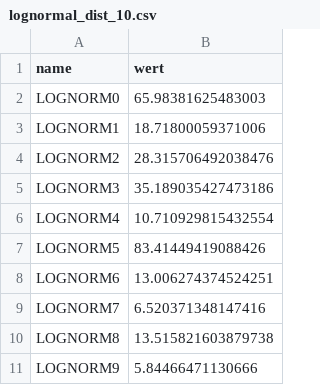
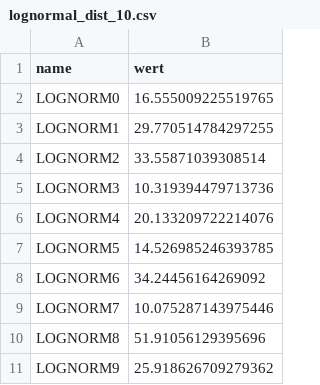
Before and after one commit to feuerschlucker/raueberlein, a CSV file: src_python/Data/lognormal_dist_10.csv, drawn as a sheet.

```diff
--- a/src_python/Data/lognormal_dist_10.csv
+++ b/src_python/Data/lognormal_dist_10.csv
@@ -1,11 +1,11 @@
 name,wert
-LOGNORM0,65.98381625483003
-LOGNORM1,18.71800059371006
-LOGNORM2,28.315706492038476
-LOGNORM3,35.189035427473186
-LOGNORM4,10.710929815432554
-LOGNORM5,83.41449419088426
-LOGNORM6,13.006274374524251
-LOGNORM7,6.520371348147416
-LOGNORM8,13.515821603879738
-LOGNORM9,5.84466471130666
+LOGNORM0,16.555009225519765
+LOGNORM1,29.770514784297255
+LOGNORM2,33.55871039308514
+LOGNORM3,10.319394479713736
+LOGNORM4,20.133209722214076
+LOGNORM5,14.526985246393785
+LOGNORM6,34.24456164269092
+LOGNORM7,10.075287143975446
+LOGNORM8,51.91056129395696
+LOGNORM9,25.918626709279362
```
Also changed, not shown: src_python/Data/beta_dist_10.csv, src_python/Data/beta_dist_8.csv, 8 other files.
